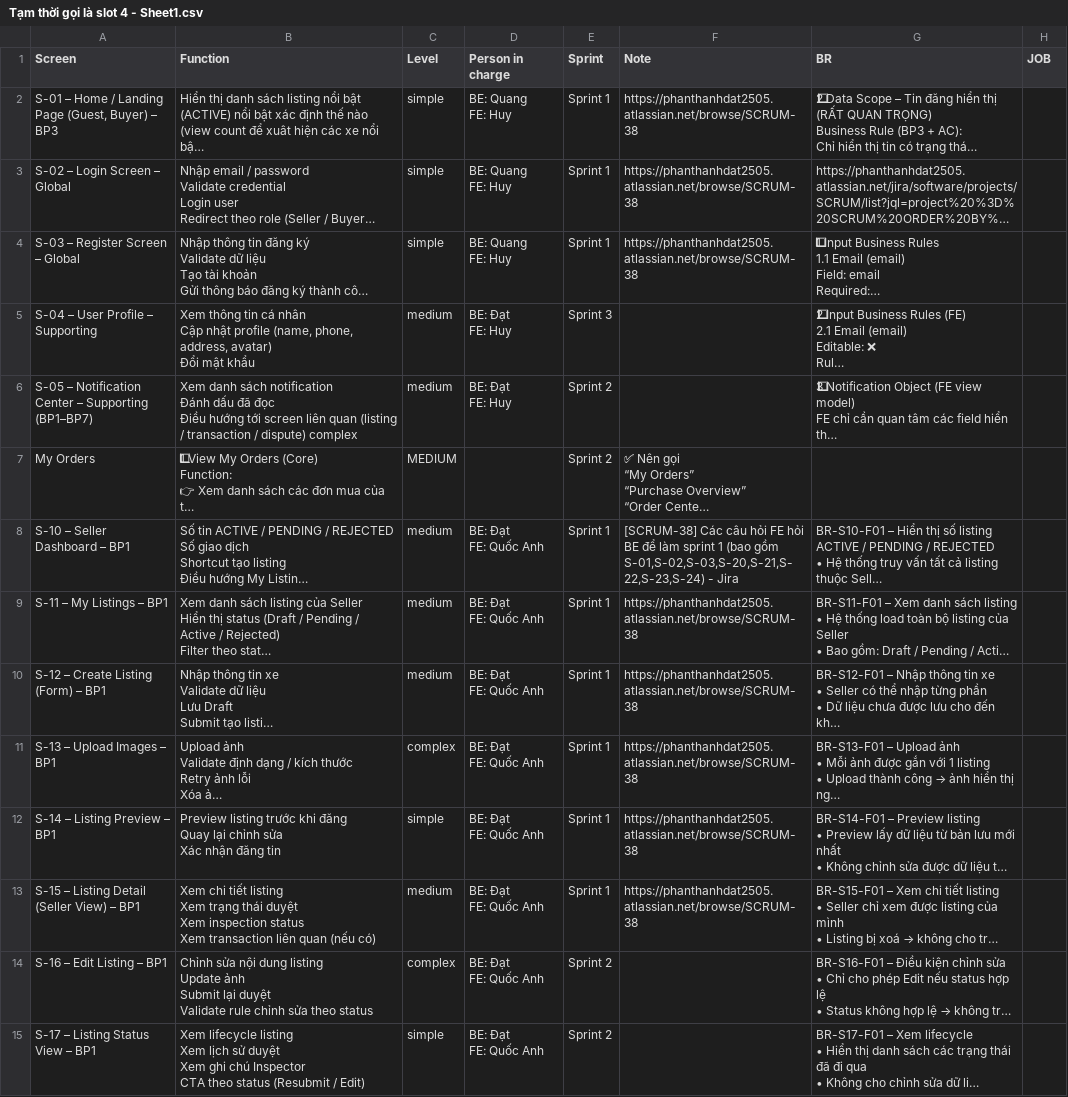
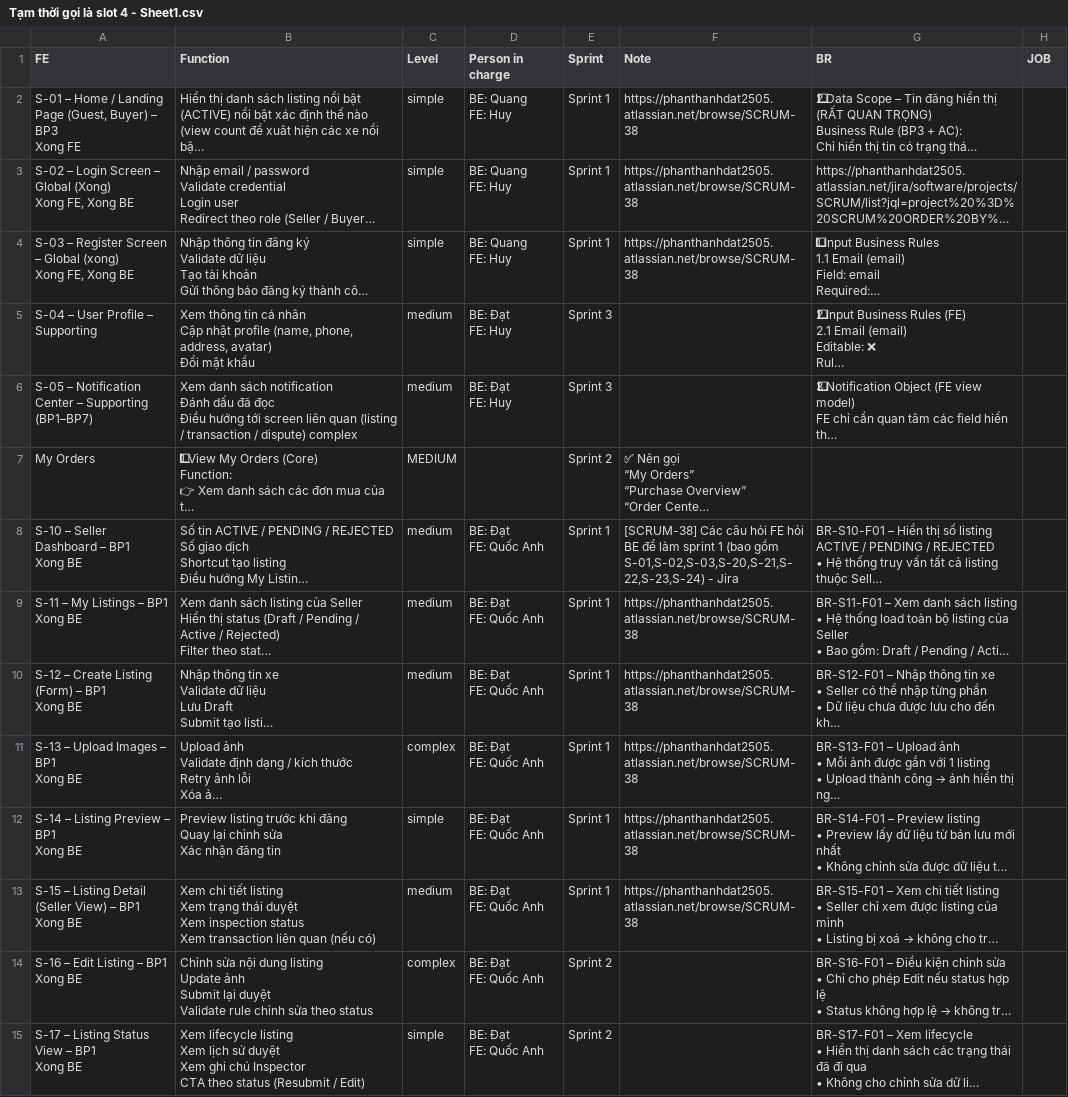
Before and after one commit to ThanhDat2505/CycleX-FE, a CSV file: docs/Tạm thời gọi là slot 4 - Sheet1.csv, drawn as a sheet; only a part is shown; long unchanged cells end in …; ↵ is a line break in a cell; the diff covers the shown part only; the diff names each change by its address in the sheet, - before the commit and + after, or states it on an @@ line.

```diff
--- a/docs/Tạm thời gọi là slot 4 - Sheet1.csv
+++ b/docs/Tạm thời gọi là slot 4 - Sheet1.csv
-A1: Screen
+A1: FE
-A2 (FE): …– BP3
+A2 (FE): …– BP3 ↵ Xong FE
-A3 (FE): S-02 – Login Screen – Global
+A3 (FE): S-02 – Login Screen – Global (Xong) ↵ Xong FE, Xong BE
-A4 (FE): S-03 – Register Screen – Global
+A4 (FE): S-03 – Register Screen – Global (xong) ↵ Xong FE, Xong BE
-E6 (Sprint): Sprint 2
+E6 (Sprint): Sprint 3
-A8 (FE): S-10 – Seller Dashboard – BP1
+A8 (FE): S-10 – Seller Dashboard – BP1 ↵ Xong BE
-A9 (FE): S-11 – My Listings – BP1
+A9 (FE): S-11 – My Listings – BP1 ↵ Xong BE
-A10 (FE): S-12 – Create Listing (Form) – BP1
+A10 (FE): S-12 – Create Listing (Form) – BP1 ↵ Xong BE
-A11 (FE): S-13 – Upload Images – BP1
+A11 (FE): S-13 – Upload Images – BP1 ↵ Xong BE
-A12 (FE): S-14 – Listing Preview – BP1
+A12 (FE): S-14 – Listing Preview – BP1 ↵ Xong BE
-A13 (FE): S-15 – Listing Detail (Seller View) – BP1
+A13 (FE): S-15 – Listing Detail (Seller View) – BP1 ↵ Xong BE
-A14 (FE): S-16 – Edit Listing – BP1
+A14 (FE): S-16 – Edit Listing – BP1 ↵ Xong BE
-A15 (FE): S-17 – Listing Status View – BP1
+A15 (FE): S-17 – Listing Status View – BP1 ↵ Xong BE
```
Also changed, not shown: 16 edited cells elsewhere in this file, 23 other files.
